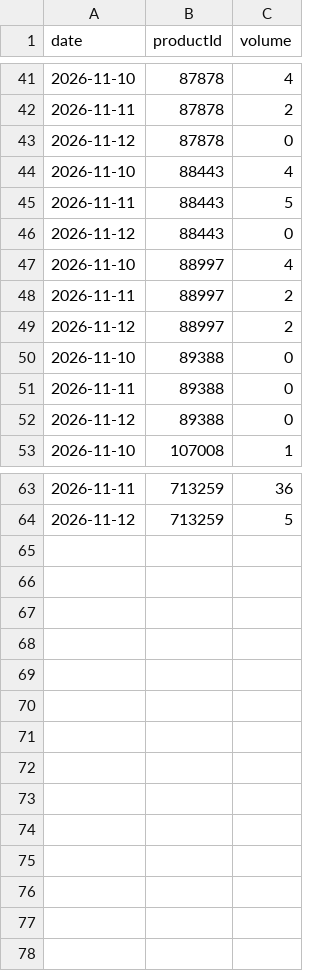
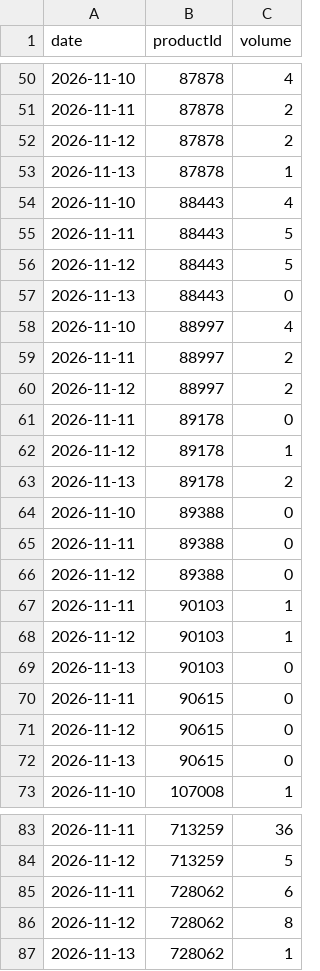
Before and after one commit to harrywkeppler/pokemon-card-tracker, a CSV file: data/volume.csv, drawn as a sheet; only a part is shown, gaps mark what is left out; the diff covers the shown part only.

```diff
--- a/data/volume.csv
+++ b/data/volume.csv
@@ -42,6 +51,8 @@ date,productId,volume
 2026-11-11,87878,2
-2026-11-12,87878,0
+2026-11-12,87878,2
+2026-11-13,87878,1
 2026-11-10,88443,4
 2026-11-11,88443,5
-2026-11-12,88443,0
+2026-11-12,88443,5
+2026-11-13,88443,0
 2026-11-10,88997,4
@@ -49,2 +60,5 @@ date,productId,volume
 2026-11-12,88997,2
+2026-11-11,89178,0
+2026-11-12,89178,1
+2026-11-13,89178,2
 2026-11-10,89388,0
@@ -52,2 +66,8 @@ date,productId,volume
 2026-11-12,89388,0
+2026-11-11,90103,1
+2026-11-12,90103,1
+2026-11-13,90103,0
+2026-11-11,90615,0
+2026-11-12,90615,0
+2026-11-13,90615,0
 2026-11-10,107008,1
@@ -64 +84,4 @@ date,productId,volume
 2026-11-12,713259,5
+2026-11-11,728062,6
+2026-11-12,728062,8
+2026-11-13,728062,1
```
Also changed, not shown: 9 added rows and 2 edited cells elsewhere in this file, data/alert_log.csv, 8 other files.
